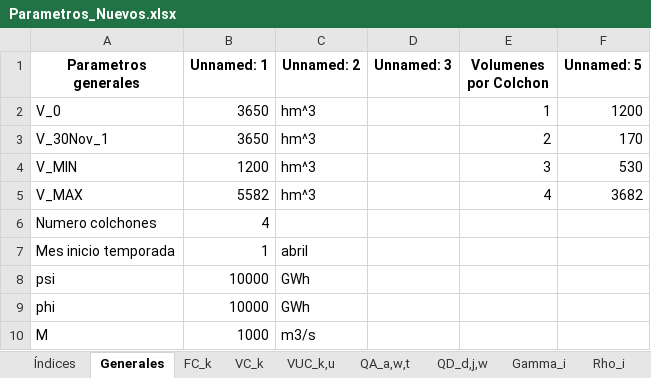
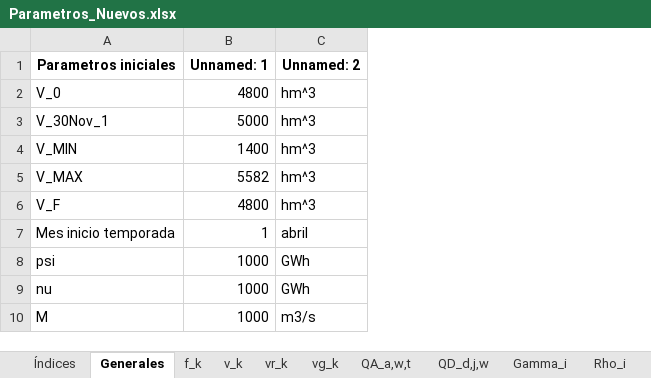
Before and after one commit to GabrielEichholzUc/Modelo-Capstone, an Excel workbook: Parametros_Nuevos.xlsx, sheet Generales, drawn as a sheet; values as stored, in another font and other column widths than the file's, no borders; removed rows and columns are numbered as before the commit, all else as after; the diff names each change by its address in the sheet, - before the commit and + after, or states it on an @@ line.

```diff
--- a/Parametros_Nuevos.xlsx (sheet Generales)
+++ b/Parametros_Nuevos.xlsx (sheet Generales)
-sheet tab: FC_k
+sheet tab: f_k
-sheet tab: VC_k
+sheet tab: v_k
-sheet tab: VUC_k,u
+sheet tab: vr_k
+sheet tab: vg_k
-column D (Unnamed: 3), empty
-column E (Volumenes por Colchon), rows 2-5: 1 | 2 | 3 | 4
-column F (Unnamed: 5), rows 2-5: 1200 | 170 | 530 | 3682
-A1: Parametros generales
+A1: Parametros iniciales
-B2 (Unnamed: 1): 3650
+B2 (Unnamed: 1): 4800
-B3 (Unnamed: 1): 3650
+B3 (Unnamed: 1): 5000
-B4 (Unnamed: 1): 1200
+B4 (Unnamed: 1): 1400
-row 6: Numero colchones | 4
+row 6: V_F | 4800 | hm^3
-B8 (Unnamed: 1): 10000
+B8 (Unnamed: 1): 1000
-row 9: phi | 10000 | GWh
+row 9: nu | 1000 | GWh
```
Also changed, not shown: sheet QA_a,w,t, sheet Índices, sheet vr_k, sheet v_k, sheet f_k, sheet Caudales historicos, 3 more sheets, other sheet tabs, Simulacion_MonteCarlo/escenarios_montecarlo/escenario_001.xlsx, Simulacion_MonteCarlo/escenarios_montecarlo/escenario_004.xlsx, 12 other files.
